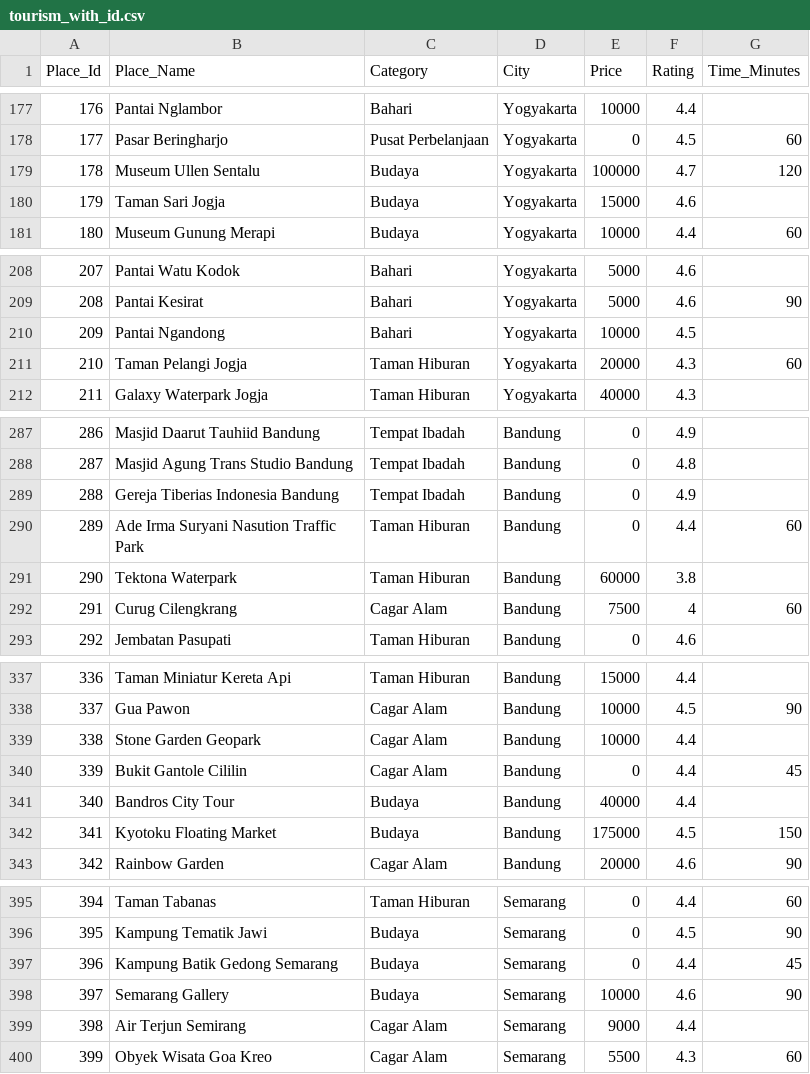
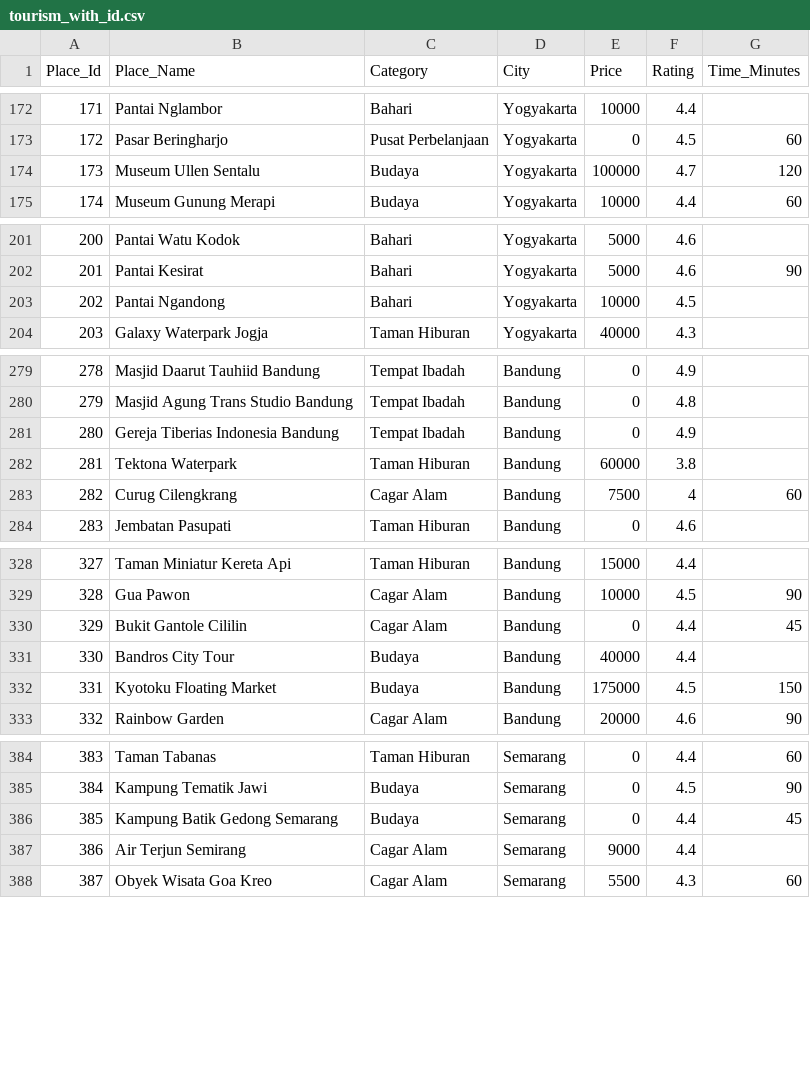
Before and after one commit to AgungP88/getloc-apps, a CSV file: dataset/tourism_with_id.csv, drawn as a sheet; only a part is shown, gaps mark what is left out; the diff covers the shown part only; the diff names each change by its address in the sheet, - before the commit and + after, or states it on an @@ line.

```diff
--- a/dataset/tourism_with_id.csv
+++ b/dataset/tourism_with_id.csv
@@ column A (Place_Id) renumbered from row 102 down @@
-row 180: 179 | Taman Sari Jogja | Budaya | Yogyakarta | 15000 | 4.6
-row 211: 210 | Taman Pelangi Jogja | Taman Hiburan | Yogyakarta | 20000 | 4.3 | 60
-row 290: 289 | Ade Irma Suryani Nasution Traffic Park | Taman Hiburan | Bandung | 0 | 4.4 | 60
-row 339: 338 | Stone Garden Geopark | Cagar Alam | Bandung | 10000 | 4.4
-row 398: 397 | Semarang Gallery | Budaya | Semarang | 10000 | 4.6 | 90
```
Also changed, not shown: 7 removed rows and 2 edited cells elsewhere in this file, dataset/tourism_rating.csv, 4 other files.
